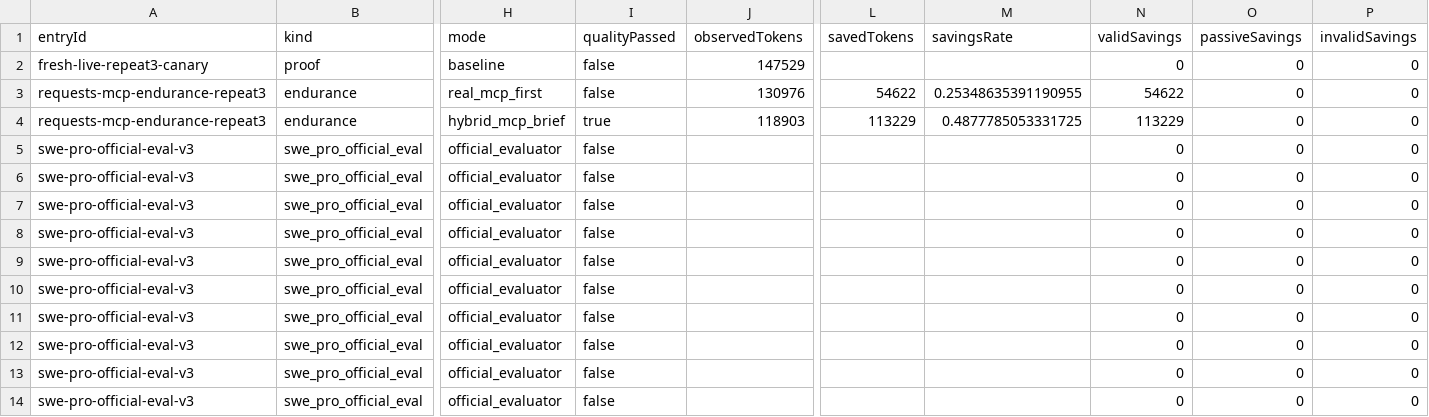
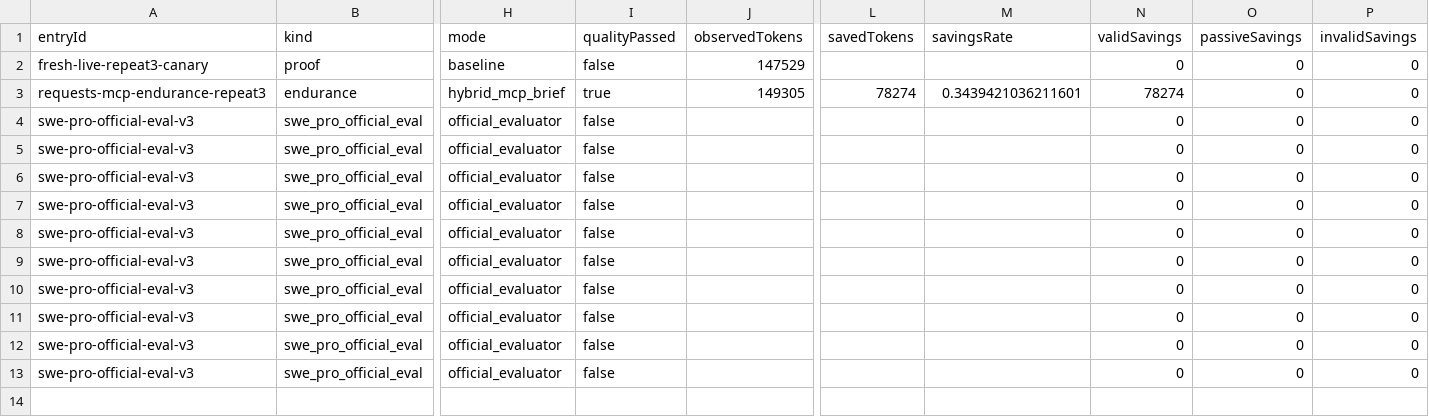
Before and after one commit to HydroAcrid/kairn, a CSV file: docs/publication-evidence-20260518/publication-failures.csv, drawn as a sheet; only a part is shown, gaps mark what is left out; removed rows and columns are numbered as before the commit, all else as after; rows hold the shown columns only; the diff names each change by its address in the sheet, - before the commit and + after, or states it on an @@ line.

Commit message:
Update Kairn Publication Evidence Report with revised results and new evidence files
- Updated the Kairn Publication Evidence Report to reflect the latest findings from the v3 campaign, including improved quality pass rates and median valid savings.
- Added new JSON files documenting the Requests MCP endurance repeat-3 results, including pre-scope fix and post-fix evidence.
- Enhanced the report with insights on the effectiveness of the MCP protocol and identified failure patterns, particularly regarding the SWE-Pro evaluator.
- Revised timestamps and overall documentation structure for clarity and comprehensive tracking of evidence request handling.

```diff
--- a/docs/publication-evidence-20260518/publication-failures.csv
+++ b/docs/publication-evidence-20260518/publication-failures.csv
-row 3: requests-mcp-endurance-repeat3 | endurance | real_mcp_first | false | 130976 | 54622 | 0.25348635391190955 | 54622 | 0 | 0
-J3 (observedTokens): 118903
+J3 (observedTokens): 149305
-L3 (savedTokens): 113229
+L3 (savedTokens): 78274
-M3 (savingsRate): 0.4877785053331725
+M3 (savingsRate): 0.3439421036211601
-N3 (validSavings): 113229
+N3 (validSavings): 78274
```
Also changed, not shown: docs/publication-evidence-20260518/publication-results.csv, 7 other files.
